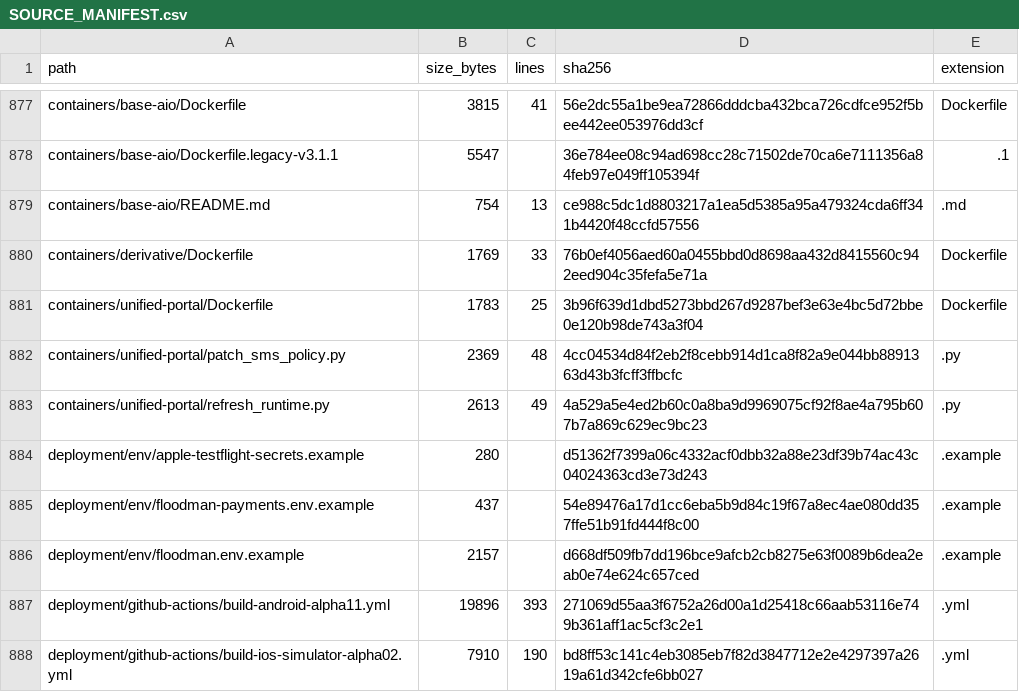
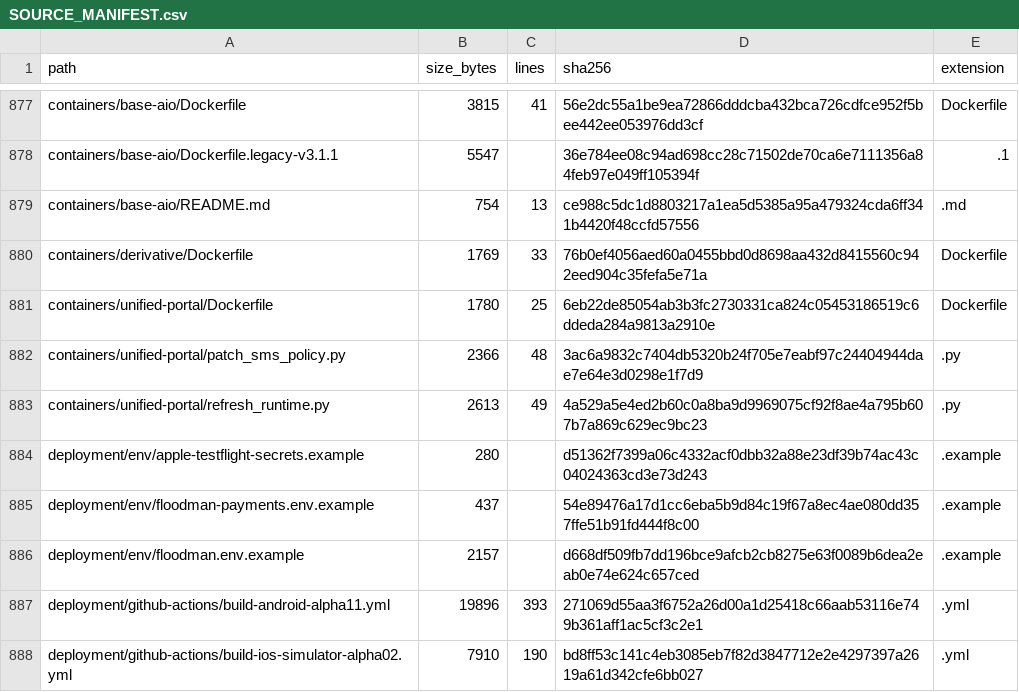
Before and after one commit to TheNINJALLO/floodman-business-suite-aio, a CSV file: docs/generated/SOURCE_MANIFEST.csv, drawn as a sheet; only a part is shown, gaps mark what is left out.

Commit message:
Target the shared image Voice runtime path for legal pages

```diff
--- a/docs/generated/SOURCE_MANIFEST.csv
+++ b/docs/generated/SOURCE_MANIFEST.csv
@@ -880,4 +880,4 @@ containers/base-aio/README.md,754,13,ce988c5dc1d8803217a1ea5d5385a95a479324cda6f
 containers/derivative/Dockerfile,1769,33,76b0ef4056aed60a0455bbd0d8698aa432d8415560c942eed904c35fefa5e71a,Dockerfile
-containers/unified-portal/Dockerfile,1783,25,3b96f639d1dbd5273bbd267d9287bef3e63e4bc5d72bbe0e120b98de743a3f04,Dockerfile
-containers/unified-portal/patch_sms_policy.py,2369,48,4cc04534d84f2eb2f8cebb914d1ca8f82a9e044bb8891363d43b3fcff3ffbcfc,.py
+containers/unified-portal/Dockerfile,1780,25,6eb22de85054ab3b3fc2730331ca824c05453186519c6ddeda284a9813a2910e,Dockerfile
+containers/unified-portal/patch_sms_policy.py,2366,48,3ac6a9832c7404db5320b24f705e7eabf97c24404944dae7e64e3d0298e1f7d9,.py
 containers/unified-portal/refresh_runtime.py,2613,49,4a529a5e4ed2b60c0a8ba9d9969075cf92f8ae4a795b607b7a869c629ec9bc23,.py
```
Also changed, not shown: 2 other files.
